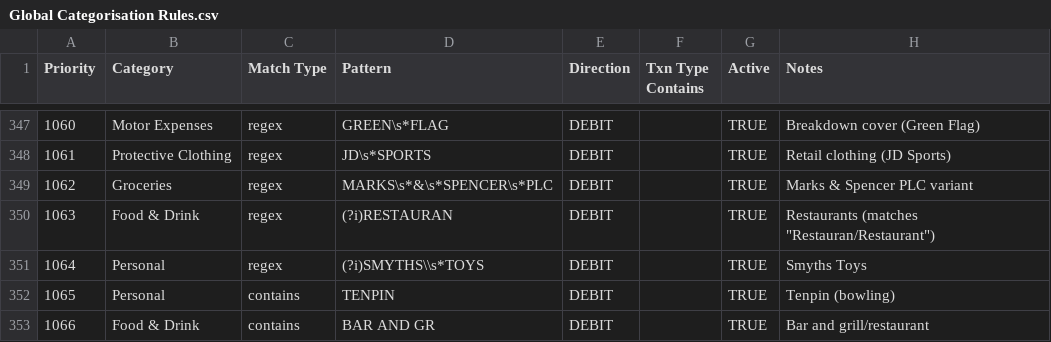
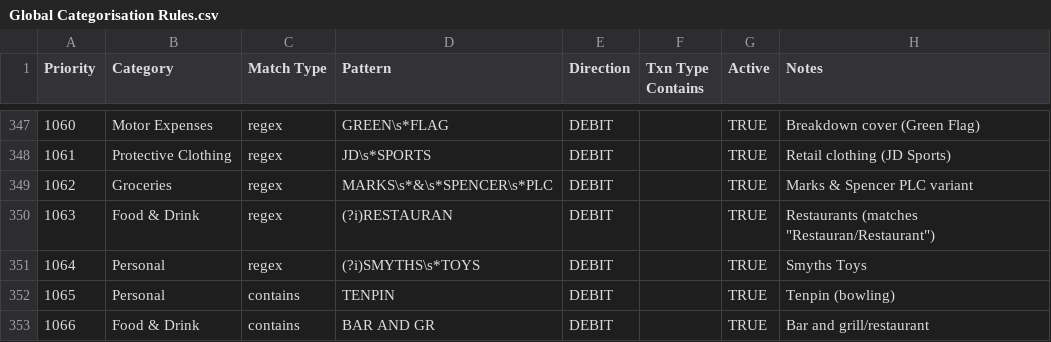
Before and after one commit to GeorgeFarrellx/PDF-Converter, a CSV file: Global Categorisation Rules.csv, drawn as a sheet; only a part is shown, gaps mark what is left out.

Commit message:
Fix Smyths Toys regex escaping in global categorisation rule

```diff
--- a/Global Categorisation Rules.csv
+++ b/Global Categorisation Rules.csv
@@ -350,3 +350,3 @@
 1063,Food & Drink,regex,(?i)RESTAURAN,DEBIT,,TRUE,Restaurants (matches "Restauran/Restaurant")
-1064,Personal,regex,(?i)SMYTHS\\s*TOYS,DEBIT,,TRUE,Smyths Toys
+1064,Personal,regex,(?i)SMYTHS\s*TOYS,DEBIT,,TRUE,Smyths Toys
 1065,Personal,contains,TENPIN,DEBIT,,TRUE,Tenpin (bowling)
```
